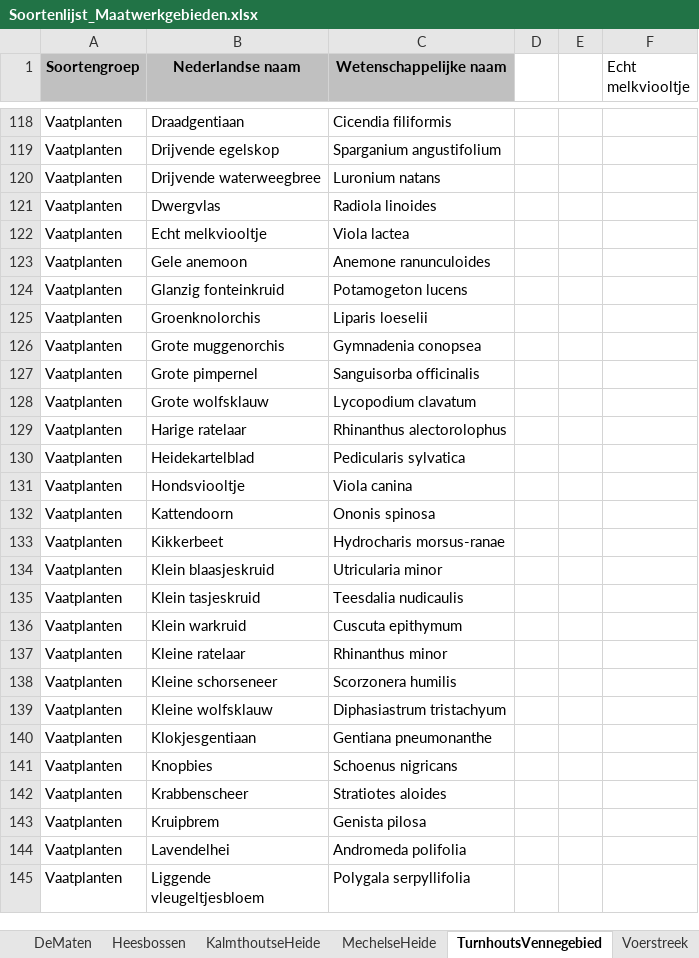
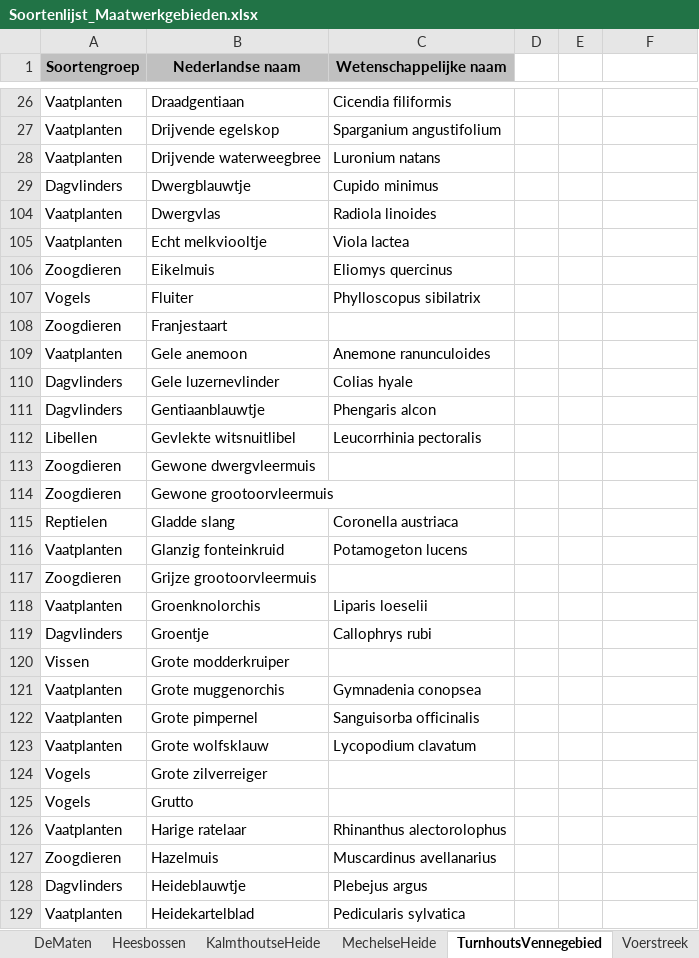
Before and after one commit to inbo/arpl, an Excel workbook: data/input/Excel_files/Soortenlijst_Maatwerkgebieden.xlsx, sheet TurnhoutsVennegebied, drawn as a sheet; only a part is shown, gaps mark what is left out; the shorter side is filled out with more unchanged rows; values as stored, in another font and other column widths than the file's, no borders; the diff covers the shown part only; the diff names each change by its address in the sheet, - before the commit and + after, or states it on an @@ line.

```diff
--- a/data/input/Excel_files/Soortenlijst_Maatwerkgebieden.xlsx (sheet TurnhoutsVennegebied)
+++ b/data/input/Excel_files/Soortenlijst_Maatwerkgebieden.xlsx (sheet TurnhoutsVennegebied)
-F1: Echt melkviooltje
+F1: (empty)
@@ row 29 unhidden: Dagvlinders | Dwergblauwtje | Cupido minimus @@
@@ row 106 unhidden: Zoogdieren | Eikelmuis | Eliomys quercinus @@
@@ row 176 moved to row 107: Vogels @@
@@ row 108 unhidden: Zoogdieren | Franjestaart @@
@@ row 110 unhidden: Dagvlinders | Gele luzernevlinder | Colias hyale @@
@@ row 111 unhidden: Dagvlinders | Gentiaanblauwtje | Phengaris alcon @@
+row 112: Libellen | Gevlekte witsnuitlibel | Leucorrhinia pectoralis
@@ row 113 unhidden: Zoogdieren | Gewone dwergvleermuis @@
@@ row 114 unhidden: Zoogdieren | Gewone grootoorvleermuis @@
@@ row 115 unhidden: Reptielen | Gladde slang | Coronella austriaca @@
@@ row 117 unhidden: Zoogdieren | Grijze grootoorvleermuis @@
@@ row 119 unhidden: Dagvlinders | Groentje | Callophrys rubi @@
@@ row 120 unhidden: Vissen | Grote modderkruiper @@
@@ row 177 moved to row 124: Vogels @@
@@ row 178 moved to row 125: Vogels @@
@@ row 127 unhidden: Zoogdieren | Hazelmuis | Muscardinus avellanarius @@
@@ row 128 unhidden: Dagvlinders | Heideblauwtje | Plebejus argus @@
```
Also changed, not shown: 12 added rows, 28 moved rows and 27 hidden or unhidden rows elsewhere in this sheet, sheet Maatwerkgebieden, hidden cells, 8 other files.
